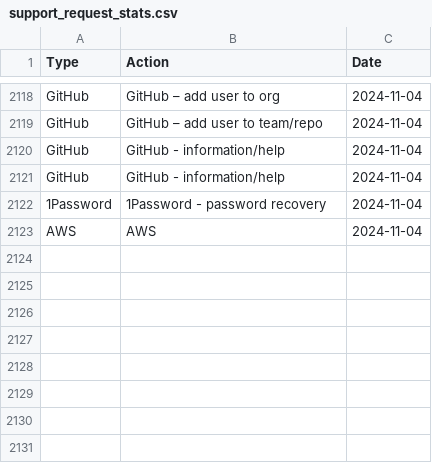
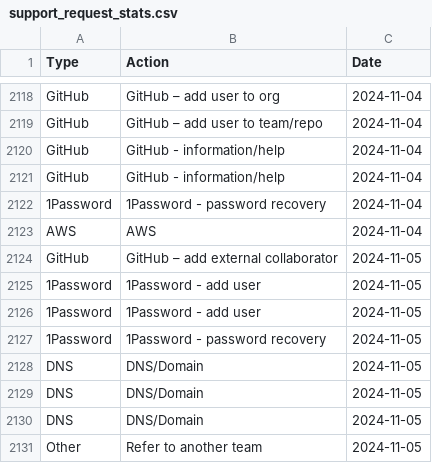
Before and after one commit to ministryofjustice/operations-engineering-kpi-dashboard, a CSV file: data/production/support_request_stats.csv, drawn as a sheet; only a part is shown, gaps mark what is left out; the diff names each change by its address in the sheet, - before the commit and + after, or states it on an @@ line.

Commit message:
Upload support request data

```diff
--- a/data/production/support_request_stats.csv
+++ b/data/production/support_request_stats.csv
+row 2124: GitHub | GitHub – add external collaborator | 2024-11-05
+row 2125: 1Password | 1Password - add user | 2024-11-05
+row 2126: 1Password | 1Password - add user | 2024-11-05
+row 2127: 1Password | 1Password - password recovery | 2024-11-05
+row 2128: DNS | DNS/Domain | 2024-11-05
+row 2129: DNS | DNS/Domain | 2024-11-05
+row 2130: DNS | DNS/Domain | 2024-11-05
+row 2131: Other | Refer to another team | 2024-11-05
```
